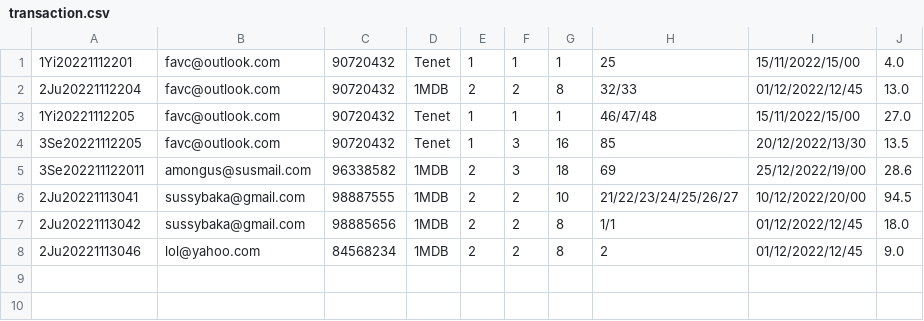
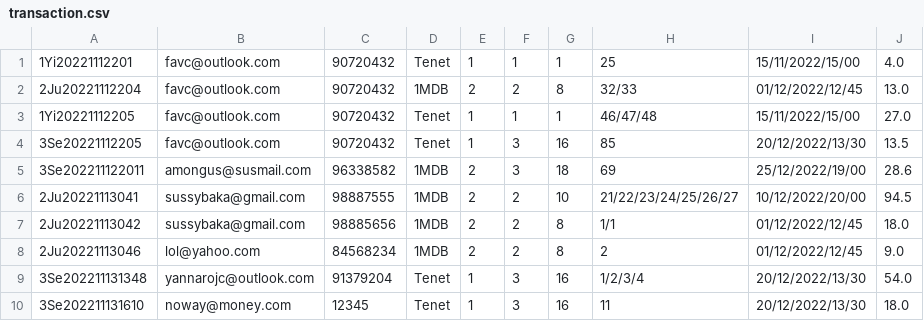
Before and after one commit to StephG99/SC2002-Project, a CSV file: SC2002MovieApp/src/Database/transaction.csv, drawn as a sheet; the diff names each change by its address in the sheet, - before the commit and + after, or states it on an @@ line.

```diff
--- a/SC2002MovieApp/src/Database/transaction.csv
+++ b/SC2002MovieApp/src/Database/transaction.csv
+row 9: 3Se202211131348 | yannarojc@outlook.com | 91379204 | Tenet | 1 | 3 | 16 | 1/2/3/4 | 20/12/2022/13/30 | 54.0
+row 10: 3Se202211131610 | noway@money.com | 12345 | Tenet | 1 | 3 | 16 | 11 | 20/12/2022/13/30 | 18.0
```
Also changed, not shown: SC2002MovieApp/src/Database/showSeat.csv, 9 other files.
